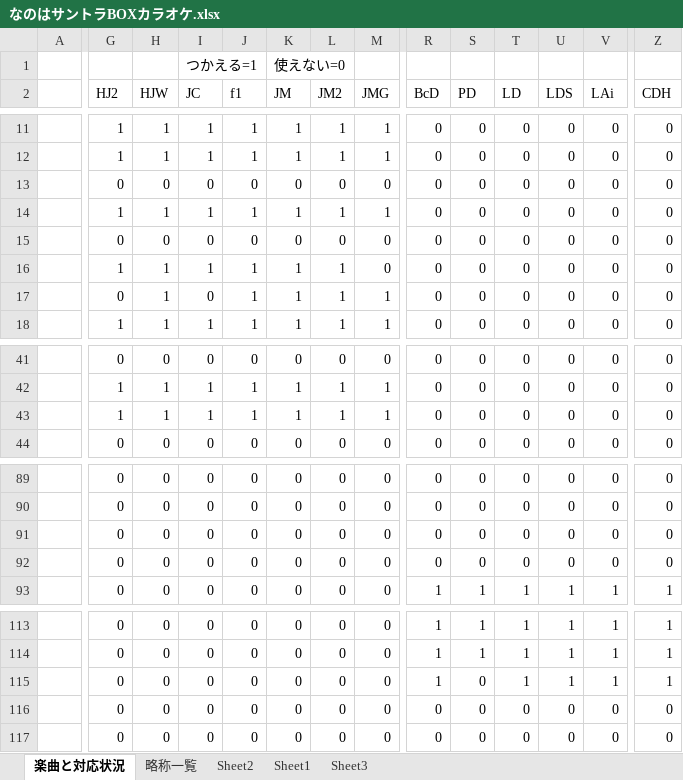
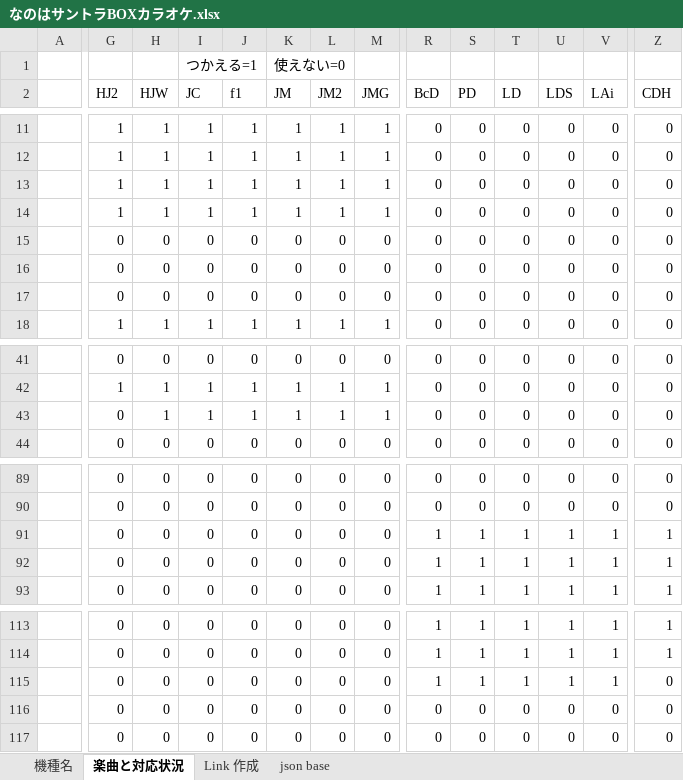
Before and after one commit to sakurayoru/nanoha_karaoke_search, an Excel workbook: xlsx/なのはサントラBOXカラオケ.xlsx, sheet 楽曲と対応状況, drawn as a sheet; only a part is shown, gaps mark what is left out; values as stored, in another font and other column widths than the file's, no cell formats; the diff covers the shown part only; the diff names each change by its address in the sheet, - before the commit and + after, or states it on an @@ line.

```diff
--- a/xlsx/なのはサントラBOXカラオケ.xlsx (sheet 楽曲と対応状況)
+++ b/xlsx/なのはサントラBOXカラオケ.xlsx (sheet 楽曲と対応状況)
-sheet tab: 略称一覧
+sheet tab: 機種名
-sheet tab: Sheet2
+sheet tab: json base
-sheet tab: Sheet3
+sheet tab: Link 作成
-sheet tab: Sheet1
@@ sheet tab order changed: 機種名 | 楽曲と対応状況 | Link 作成 | json base @@
-G13 (HJ2): 0
+G13 (HJ2): 1
-H13 (HJW): 0
+H13 (HJW): 1
-I13 (JC): 0
+I13 (JC): 1
-J13 (f1): 0
+J13 (f1): 1
-K13 (JM): 0
+K13 (JM): 1
-L13 (JM2): 0
+L13 (JM2): 1
-M13 (JMG): 0
+M13 (JMG): 1
-G16 (HJ2): 1
+G16 (HJ2): 0
-H16:H17 (HJW): 1
+H16:H17 (HJW): 0
-I16 (JC): 1
+I16 (JC): 0
-J16:J17 (f1): 1
+J16:J17 (f1): 0
-K16:K17 (JM): 1
+K16:K17 (JM): 0
-L16:L17 (JM2): 1
+L16:L17 (JM2): 0
-M17 (JMG): 1
+M17 (JMG): 0
-G43 (HJ2): 1
+G43 (HJ2): 0
-R91:R92 (BcD): 0
+R91:R92 (BcD): 1
-S91:S92 (PD): 0
+S91:S92 (PD): 1
-T91:T92 (LD): 0
+T91:T92 (LD): 1
-U91:U92 (LDS): 0
+U91:U92 (LDS): 1
-V91:V92 (LAi): 0
+V91:V92 (LAi): 1
-Z91:Z92 (CDH): 0
+Z91:Z92 (CDH): 1
-S115 (PD): 0
+S115 (PD): 1
-Z115 (CDH): 1
+Z115 (CDH): 0
```
Also changed, not shown: 18 edited cells elsewhere in this sheet, sheet Link 作成, sheet json base, sheet 機種名, cell formats, 1 other file.
